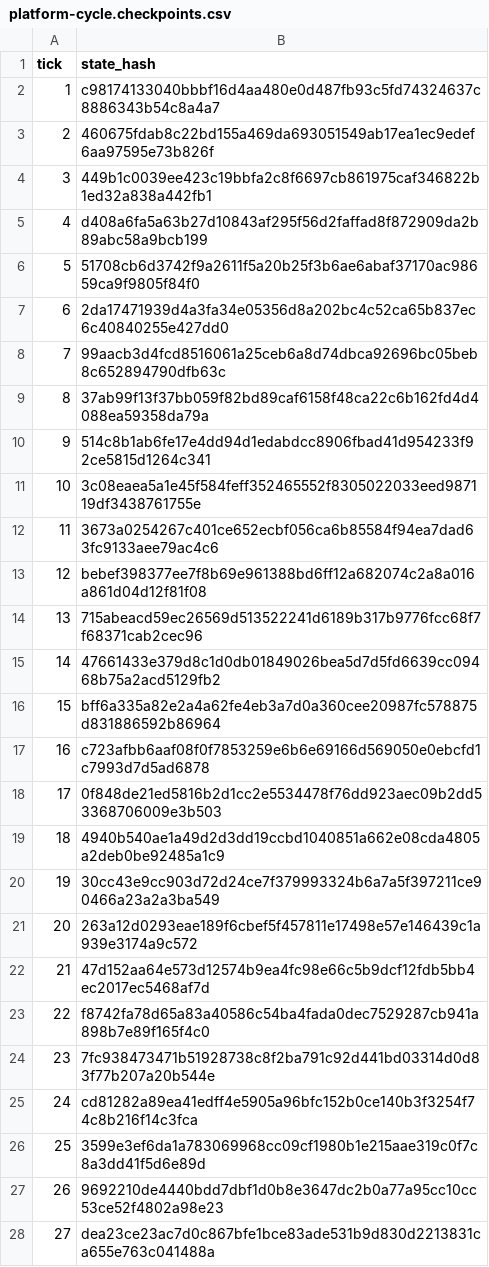
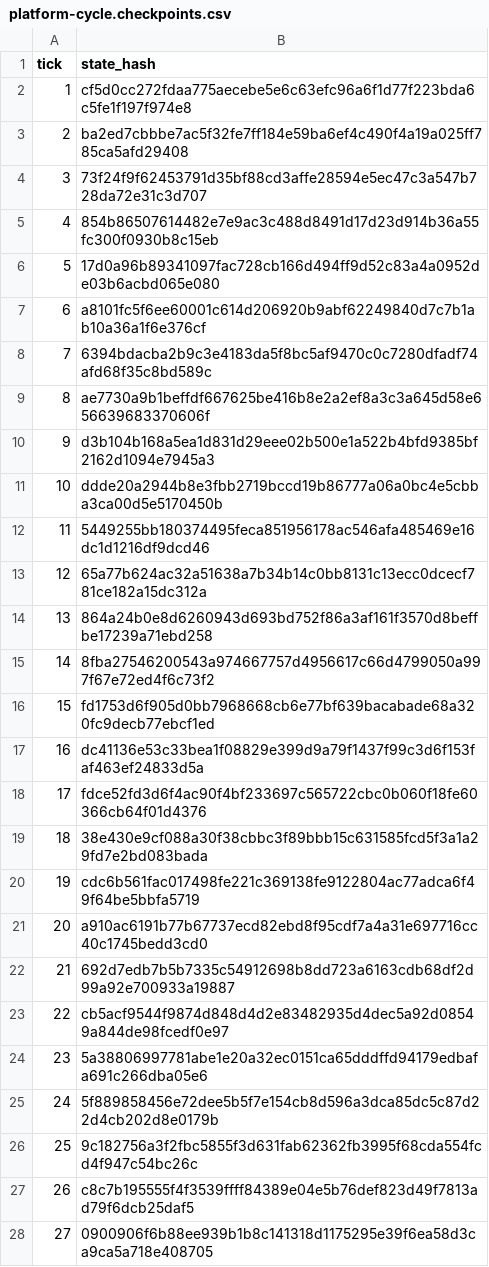
Before and after one commit to MaksShelest/Delsk, a CSV file: scenarios/platform-cycle.checkpoints.csv, drawn as a sheet; only a part is shown; the diff covers the shown part only.

Commit message:
feat: complete package1 household tablets menu and verified handoff

```diff
--- a/scenarios/platform-cycle.checkpoints.csv
+++ b/scenarios/platform-cycle.checkpoints.csv
@@ -1,28 +1,28 @@
 tick,state_hash
-1,c98174133040bbbf16d4aa480e0d487fb93c5fd74324637c8886343b54c8a4a7
-2,460675fdab8c22bd155a469da693051549ab17ea1ec9edef6aa97595e73b826f
-3,449b1c0039ee423c19bbfa2c8f6697cb861975caf346822b1ed32a838a442fb1
-4,d408a6fa5a63b27d10843af295f56d2faffad8f872909da2b89abc58a9bcb199
-5,51708cb6d3742f9a2611f5a20b25f3b6ae6abaf37170ac98659ca9f9805f84f0
-6,2da17471939d4a3fa34e05356d8a202bc4c52ca65b837ec6c40840255e427dd0
-7,99aacb3d4fcd8516061a25ceb6a8d74dbca92696bc05beb8c652894790dfb63c
-8,37ab99f13f37bb059f82bd89caf6158f48ca22c6b162fd4d4088ea59358da79a
-9,514c8b1ab6fe17e4dd94d1edabdcc8906fbad41d954233f92ce5815d1264c341
-10,3c08eaea5a1e45f584feff352465552f8305022033eed987119df3438761755e
-11,3673a0254267c401ce652ecbf056ca6b85584f94ea7dad63fc9133aee79ac4c6
-12,bebef398377ee7f8b69e961388bd6ff12a682074c2a8a016a861d04d12f81f08
-13,715abeacd59ec26569d513522241d6189b317b9776fcc68f7f68371cab2cec96
-14,47661433e379d8c1d0db01849026bea5d7d5fd6639cc09468b75a2acd5129fb2
-15,bff6a335a82e2a4a62fe4eb3a7d0a360cee20987fc578875d831886592b86964
-16,c723afbb6aaf08f0f7853259e6b6e69166d569050e0ebcfd1c7993d7d5ad6878
-17,0f848de21ed5816b2d1cc2e5534478f76dd923aec09b2dd53368706009e3b503
-18,4940b540ae1a49d2d3dd19ccbd1040851a662e08cda4805a2deb0be92485a1c9
-19,30cc43e9cc903d72d24ce7f379993324b6a7a5f397211ce90466a23a2a3ba549
-20,263a12d0293eae189f6cbef5f457811e17498e57e146439c1a939e3174a9c572
-21,47d152aa64e573d12574b9ea4fc98e66c5b9dcf12fdb5bb4ec2017ec5468af7d
-22,f8742fa78d65a83a40586c54ba4fada0dec7529287cb941a898b7e89f165f4c0
-23,7fc938473471b51928738c8f2ba791c92d441bd03314d0d83f77b207a20b544e
-24,cd81282a89ea41edff4e5905a96bfc152b0ce140b3f3254f74c8b216f14c3fca
-25,3599e3ef6da1a783069968cc09cf1980b1e215aae319c0f7c8a3dd41f5d6e89d
-26,9692210de4440bdd7dbf1d0b8e3647dc2b0a77a95cc10cc53ce52f4802a98e23
-27,dea23ce23ac7d0c867bfe1bce83ade531b9d830d2213831ca655e763c041488a
+1,cf5d0cc272fdaa775aecebe5e6c63efc96a6f1d77f223bda6c5fe1f197f974e8
+2,ba2ed7cbbbe7ac5f32fe7ff184e59ba6ef4c490f4a19a025ff785ca5afd29408
+3,73f24f9f62453791d35bf88cd3affe28594e5ec47c3a547b728da72e31c3d707
+4,854b86507614482e7e9ac3c488d8491d17d23d914b36a55fc300f0930b8c15eb
+5,17d0a96b89341097fac728cb166d494ff9d52c83a4a0952de03b6acbd065e080
+6,a8101fc5f6ee60001c614d206920b9abf62249840d7c7b1ab10a36a1f6e376cf
+7,6394bdacba2b9c3e4183da5f8bc5af9470c0c7280dfadf74afd68f35c8bd589c
+8,ae7730a9b1beffdf667625be416b8e2a2ef8a3c3a645d58e656639683370606f
+9,d3b104b168a5ea1d831d29eee02b500e1a522b4bfd9385bf2162d1094e7945a3
+10,ddde20a2944b8e3fbb2719bccd19b86777a06a0bc4e5cbba3ca00d5e5170450b
+11,5449255bb180374495feca851956178ac546afa485469e16dc1d1216df9dcd46
+12,65a77b624ac32a51638a7b34b14c0bb8131c13ecc0dcecf781ce182a15dc312a
+13,864a24b0e8d6260943d693bd752f86a3af161f3570d8beffbe17239a71ebd258
+14,8fba27546200543a974667757d4956617c66d4799050a997f67e72ed4f6c73f2
+15,fd1753d6f905d0bb7968668cb6e77bf639bacabade68a320fc9decb77ebcf1ed
+16,dc41136e53c33bea1f08829e399d9a79f1437f99c3d6f153faf463ef24833d5a
+17,fdce52fd3d6f4ac90f4bf233697c565722cbc0b060f18fe60366cb64f01d4376
+18,38e430e9cf088a30f38cbbc3f89bbb15c631585fcd5f3a1a29fd7e2bd083bada
+19,cdc6b561fac017498fe221c369138fe9122804ac77adca6f49f64be5bbfa5719
+20,a910ac6191b77b67737ecd82ebd8f95cdf7a4a31e697716cc40c1745bedd3cd0
+21,692d7edb7b5b7335c54912698b8dd723a6163cdb68df2d99a92e700933a19887
+22,cb5acf9544f9874d848d4d2e83482935d4dec5a92d08549a844de98fcedf0e97
+23,5a38806997781abe1e20a32ec0151ca65dddffd94179edbafa691c266dba05e6
+24,5f889858456e72dee5b5f7e154cb8d596a3dca85dc5c87d22d4cb202d8e0179b
+25,9c182756a3f2fbc5855f3d631fab62362fb3995f68cda554fcd4f947c54bc26c
+26,c8c7b195555f4f3539ffff84389e04e5b76def823d49f7813ad79f6dcb25daf5
+27,0900906f6b88ee939b1b8c141318d1175295e39f6ea58d3ca9ca5a718e408705
```
Also changed, not shown: 35 edited cells elsewhere in this file, scenarios/platform-elections.checkpoints.csv, scenarios/platform-support.checkpoints.csv, 37 other files.
